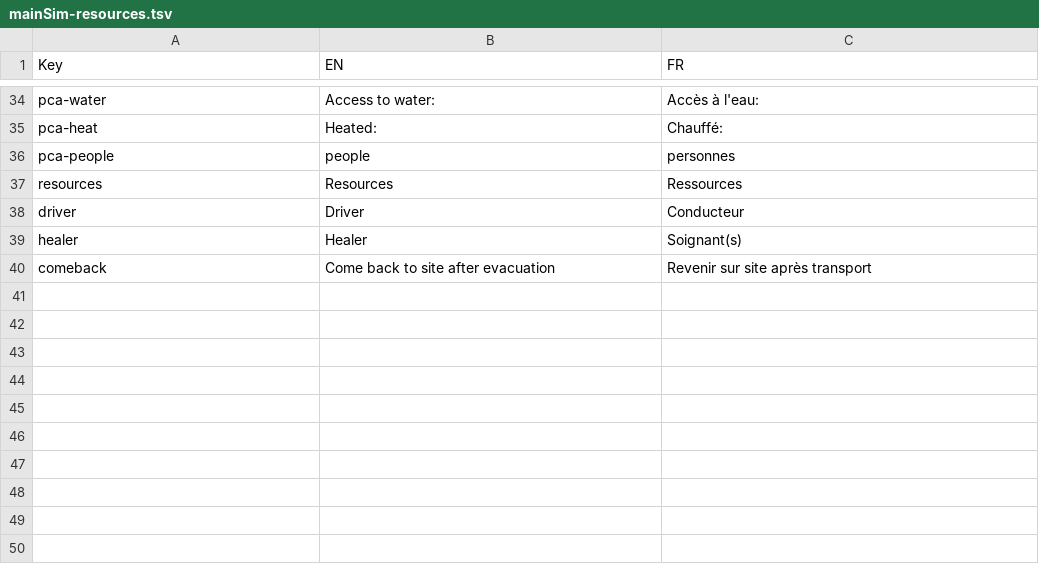
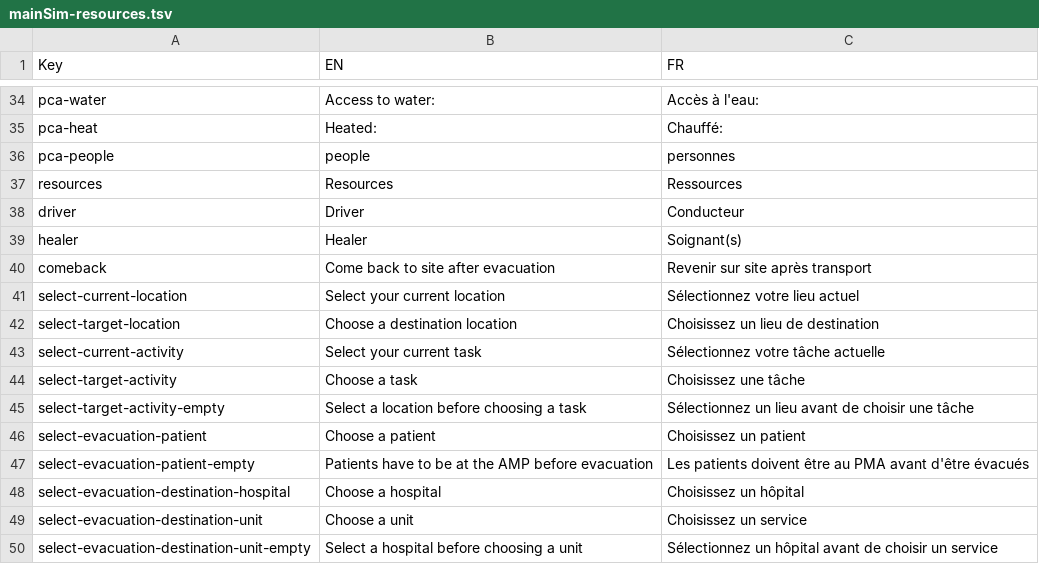
Before and after one commit to Heigvd/mimms, a TSV file: gameModel/files/translations/mainSim-resources.tsv, drawn as a sheet; only a part is shown, gaps mark what is left out.

Commit message:
Placeholders for resources assignations + leftPanel alignments

```diff
--- a/gameModel/files/translations/mainSim-resources.tsv
+++ b/gameModel/files/translations/mainSim-resources.tsv
@@ -40 +40,11 @@ healer	Healer	Soignant(s)
 comeback	Come back to site after evacuation	Revenir sur site après transport
+select-current-location	Select your current location	Sélectionnez votre lieu actuel
+select-target-location	Choose a destination location	Choisissez un lieu de destination
+select-current-activity	Select your current task	Sélectionnez votre tâche actuelle
+select-target-activity	Choose a task	Choisissez une tâche
+select-target-activity-empty	Select a location before choosing a task	Sélectionnez un lieu avant de choisir une tâche
+select-evacuation-patient	Choose a patient	Choisissez un patient
+select-evacuation-patient-empty	Patients have to be at the AMP before evacuation	Les patients doivent être au PMA avant d'être évacués
+select-evacuation-destination-hospital	Choose a hospital	Choisissez un hôpital
+select-evacuation-destination-unit	Choose a unit	Choisissez un service
+select-evacuation-destination-unit-empty	Select a hospital before choosing a unit	Sélectionnez un hôpital avant de choisir un service
```
Also changed, not shown: gameModel/files/translations/mainSim-interface.tsv, 19 other files.
